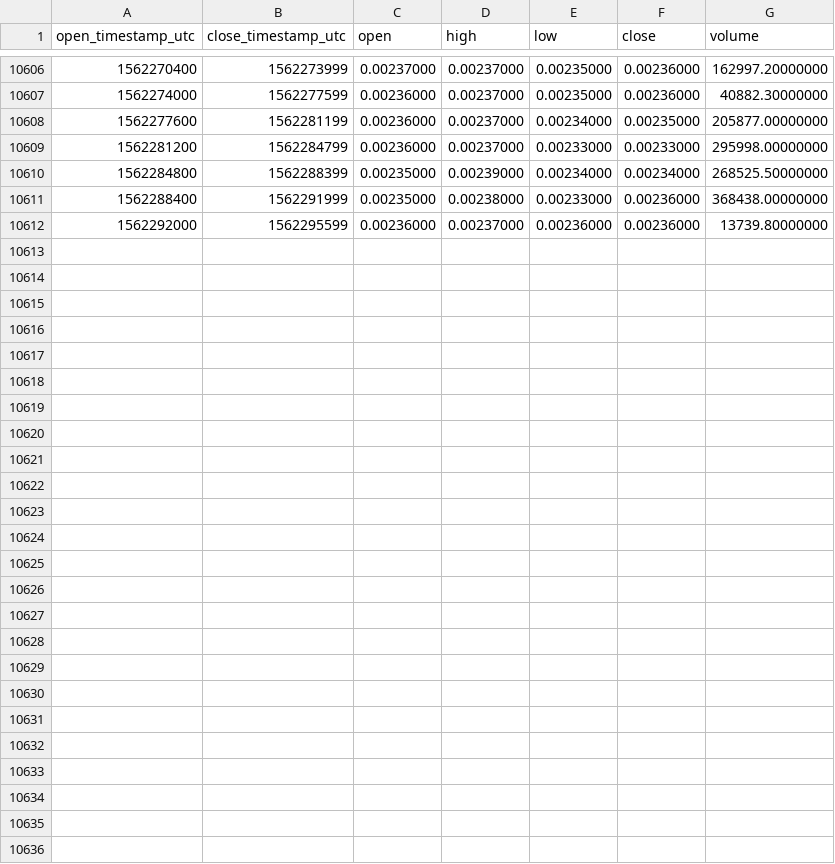
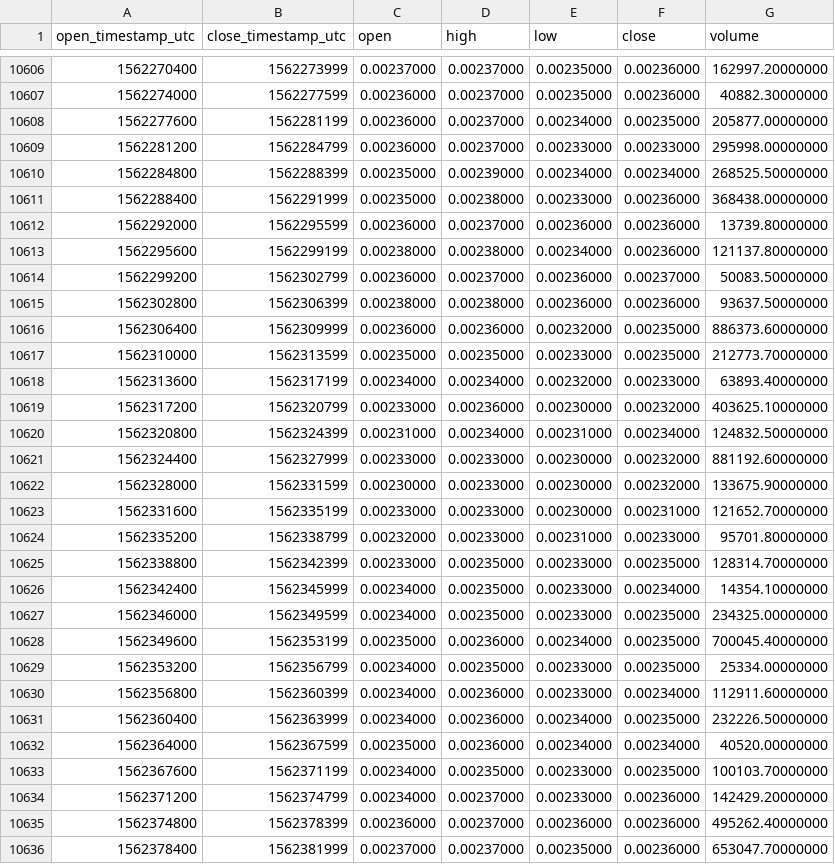
Before and after one commit to cryptobigbro/binance-ADABNB, a CSV file: binance-ADABNB-1h.csv, drawn as a sheet; only a part is shown, gaps mark what is left out.

Commit message:
Update OHLCV data.

```diff
--- a/binance-ADABNB-1h.csv
+++ b/binance-ADABNB-1h.csv
@@ -10612 +10612,25 @@ open_timestamp_utc,close_timestamp_utc,open,high,low,close,volume
 1562292000,1562295599,0.00236000,0.00237000,0.00236000,0.00236000,13739.80000000
+1562295600,1562299199,0.00238000,0.00238000,0.00234000,0.00236000,121137.80000000
+1562299200,1562302799,0.00236000,0.00237000,0.00236000,0.00237000,50083.50000000
+1562302800,1562306399,0.00238000,0.00238000,0.00236000,0.00236000,93637.50000000
+1562306400,1562309999,0.00236000,0.00236000,0.00232000,0.00235000,886373.60000000
+1562310000,1562313599,0.00235000,0.00235000,0.00233000,0.00235000,212773.70000000
+1562313600,1562317199,0.00234000,0.00234000,0.00232000,0.00233000,63893.40000000
+1562317200,1562320799,0.00233000,0.00236000,0.00230000,0.00232000,403625.10000000
+1562320800,1562324399,0.00231000,0.00234000,0.00231000,0.00234000,124832.50000000
+1562324400,1562327999,0.00233000,0.00233000,0.00230000,0.00232000,881192.60000000
+1562328000,1562331599,0.00230000,0.00233000,0.00230000,0.00232000,133675.90000000
+1562331600,1562335199,0.00233000,0.00233000,0.00230000,0.00231000,121652.70000000
+1562335200,1562338799,0.00232000,0.00233000,0.00231000,0.00233000,95701.80000000
+1562338800,1562342399,0.00233000,0.00235000,0.00233000,0.00235000,128314.70000000
+1562342400,1562345999,0.00234000,0.00235000,0.00233000,0.00234000,14354.10000000
+1562346000,1562349599,0.00234000,0.00235000,0.00233000,0.00235000,234325.00000000
+1562349600,1562353199,0.00235000,0.00236000,0.00234000,0.00235000,700045.40000000
+1562353200,1562356799,0.00234000,0.00235000,0.00233000,0.00235000,25334.00000000
+1562356800,1562360399,0.00234000,0.00236000,0.00233000,0.00234000,112911.60000000
+1562360400,1562363999,0.00234000,0.00236000,0.00234000,0.00235000,232226.50000000
+1562364000,1562367599,0.00235000,0.00236000,0.00234000,0.00234000,40520.00000000
+1562367600,1562371199,0.00234000,0.00235000,0.00233000,0.00235000,100103.70000000
+1562371200,1562374799,0.00234000,0.00237000,0.00233000,0.00236000,142429.20000000
+1562374800,1562378399,0.00236000,0.00237000,0.00236000,0.00236000,495262.40000000
+1562378400,1562381999,0.00237000,0.00237000,0.00235000,0.00236000,653047.70000000
```
Also changed, not shown: binance-ADABNB-1d.csv.
